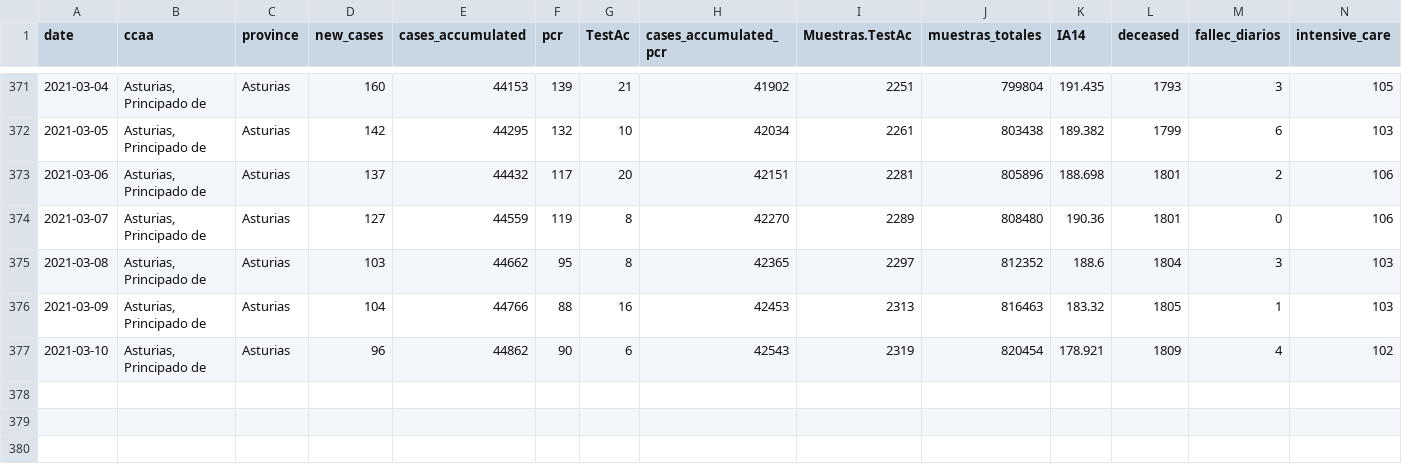
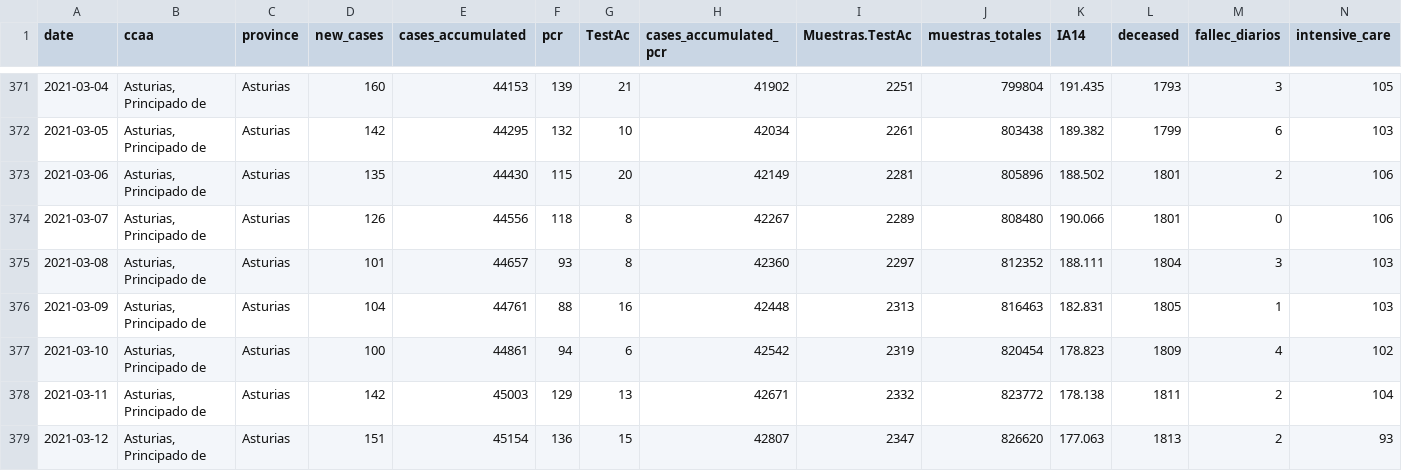
Before and after one commit to kifirifis/asturiasescovid19data, a CSV file: data/output2.csv, drawn as a sheet; only a part is shown, gaps mark what is left out; rows hold the shown columns only; the diff names each change by its address in the sheet, - before the commit and + after, or states it on an @@ line.

Commit message:
update 12-03-2021

```diff
--- a/data/output2.csv
+++ b/data/output2.csv
-D373 (new_cases): 137
+D373 (new_cases): 135
-E373 (cases_accumulated): 44432
+E373 (cases_accumulated): 44430
-F373 (pcr): 117
+F373 (pcr): 115
-H373 (cases_accumulated_pcr): 42151
+H373 (cases_accumulated_pcr): 42149
-K373 (IA14): 188.698
+K373 (IA14): 188.502
-D374 (new_cases): 127
+D374 (new_cases): 126
-E374 (cases_accumulated): 44559
+E374 (cases_accumulated): 44556
-F374 (pcr): 119
+F374 (pcr): 118
-H374 (cases_accumulated_pcr): 42270
+H374 (cases_accumulated_pcr): 42267
-K374 (IA14): 190.36
+K374 (IA14): 190.066
-D375 (new_cases): 103
+D375 (new_cases): 101
-E375 (cases_accumulated): 44662
+E375 (cases_accumulated): 44657
-F375 (pcr): 95
+F375 (pcr): 93
-H375 (cases_accumulated_pcr): 42365
+H375 (cases_accumulated_pcr): 42360
-K375 (IA14): 188.6
+K375 (IA14): 188.111
-E376 (cases_accumulated): 44766
+E376 (cases_accumulated): 44761
-H376 (cases_accumulated_pcr): 42453
+H376 (cases_accumulated_pcr): 42448
-K376 (IA14): 183.32
+K376 (IA14): 182.831
-D377 (new_cases): 96
+D377 (new_cases): 100
-E377 (cases_accumulated): 44862
+E377 (cases_accumulated): 44861
-F377 (pcr): 90
+F377 (pcr): 94
-H377 (cases_accumulated_pcr): 42543
+H377 (cases_accumulated_pcr): 42542
-K377 (IA14): 178.921
+K377 (IA14): 178.823
+row 378: 2021-03-11 | Asturias, Principado de | Asturias | 142 | 45003 | 129 | 13 | 42671 | 2332 | 823772 | 178.138 | 1811 | 2 | 104
+row 379: 2021-03-12 | Asturias, Principado de | Asturias | 151 | 45154 | 136 | 15 | 42807 | 2347 | 826620 | 177.063 | 1813 | 2 | 93
```
